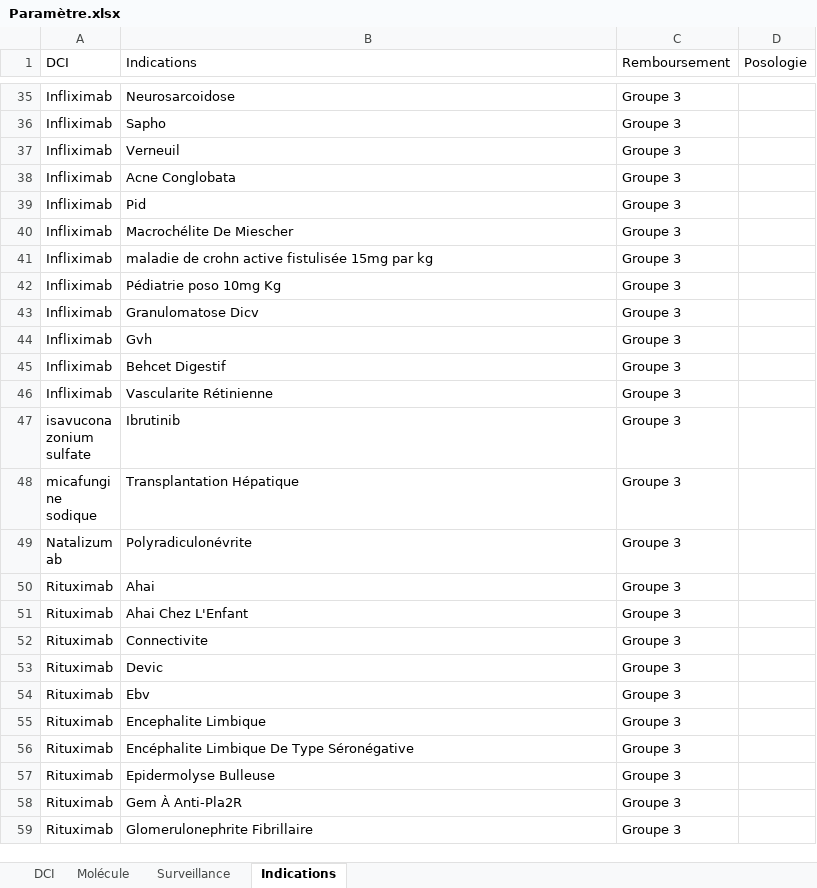
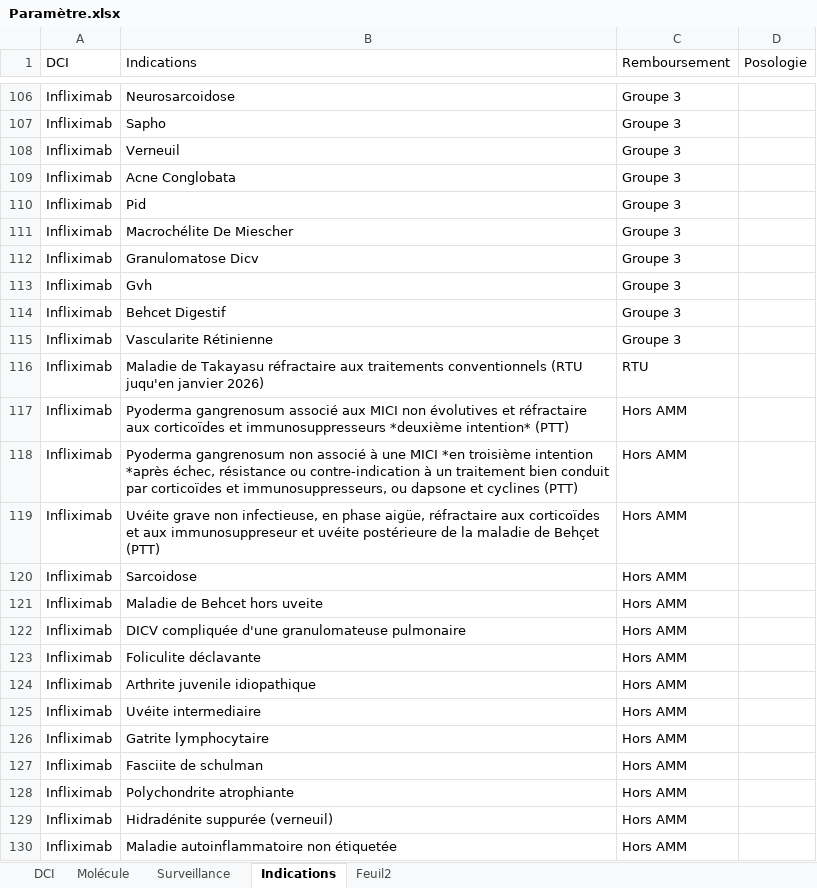
Before and after one commit to Jessy1590/Thesaurus, an Excel workbook: Paramètre.xlsx, sheet Indications, drawn as a sheet; only a part is shown, gaps mark what is left out; the shorter side is filled out with more unchanged rows; values as stored, in another font and other column widths than the file's, no cell formats; table styles not drawn; removed rows and columns are numbered as before the commit, all else as after; the diff covers the shown part only; the diff names each change by its address in the sheet, - before the commit and + after, or states it on an @@ line.

```diff
--- a/Paramètre.xlsx (sheet Indications)
+++ b/Paramètre.xlsx (sheet Indications)
+sheet tab: Feuil2
-row 41: Infliximab | maladie de crohn active fistulisée 15mg par kg | Groupe 3
-row 42: Infliximab | Pédiatrie poso 10mg Kg | Groupe 3
+row 116: Infliximab | Maladie de Takayasu réfractaire aux traitements conventionnels (RTU juqu'en janvier 2026) | RTU
+row 117: Infliximab | Pyoderma gangrenosum associé aux MICI non évolutives et réfractaire aux corticoïdes et immunosuppresseurs *deuxième intention* (PTT) | Hors AMM
+row 118: Infliximab | Pyoderma gangrenosum non associé à une MICI *en troisième intention *après échec, résistance ou contre-indication à un traitement bien conduit par corticoïdes et immunosuppresseurs, ou dapsone et cyclines (PTT) | Hors AMM
+row 119: Infliximab | Uvéite grave non infectieuse, en phase aigüe, réfractaire aux corticoïdes et aux immunosuppreseur et uvéite postérieure de la maladie de Behçet (PTT) | Hors AMM
+row 120: Infliximab | Sarcoidose | Hors AMM
+row 121: Infliximab | Maladie de Behcet hors uveite | Hors AMM
+row 122: Infliximab | DICV compliquée d'une granulomateuse pulmonaire | Hors AMM
+row 123: Infliximab | Foliculite déclavante | Hors AMM
+row 124: Infliximab | Arthrite juvenile idiopathique | Hors AMM
+row 125: Infliximab | Uvéite intermediaire | Hors AMM
+row 126: Infliximab | Gatrite lymphocytaire | Hors AMM
+row 127: Infliximab | Fasciite de schulman | Hors AMM
+row 128: Infliximab | Polychondrite atrophiante | Hors AMM
+row 129: Infliximab | Hidradénite suppurée (verneuil) | Hors AMM
+row 130: Infliximab | Maladie autoinflammatoire non étiquetée | Hors AMM
```
Also changed, not shown: 205 added rows, 7 removed rows, 3 moved rows and 3 edited cells elsewhere in this sheet, sheet Molécule, sheet DCI, sheet Surveillance, cell formats, charts or pictures, 7 other files.
